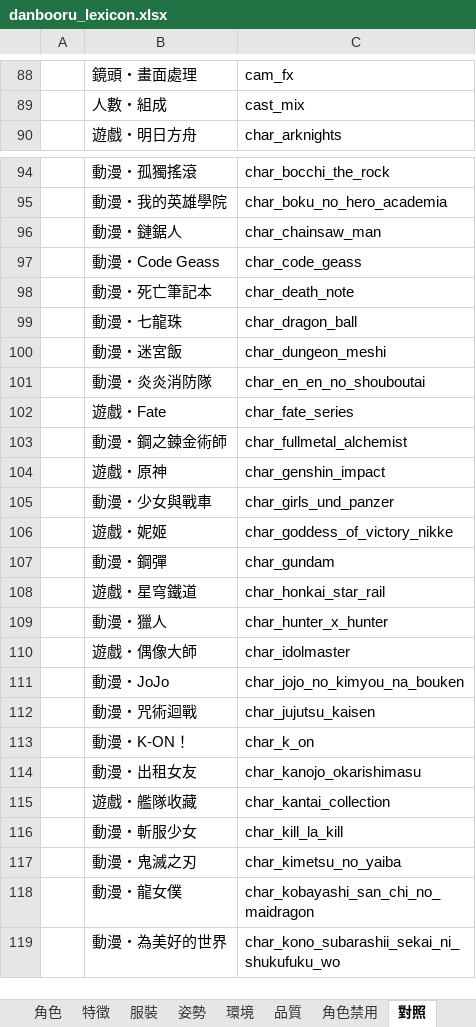
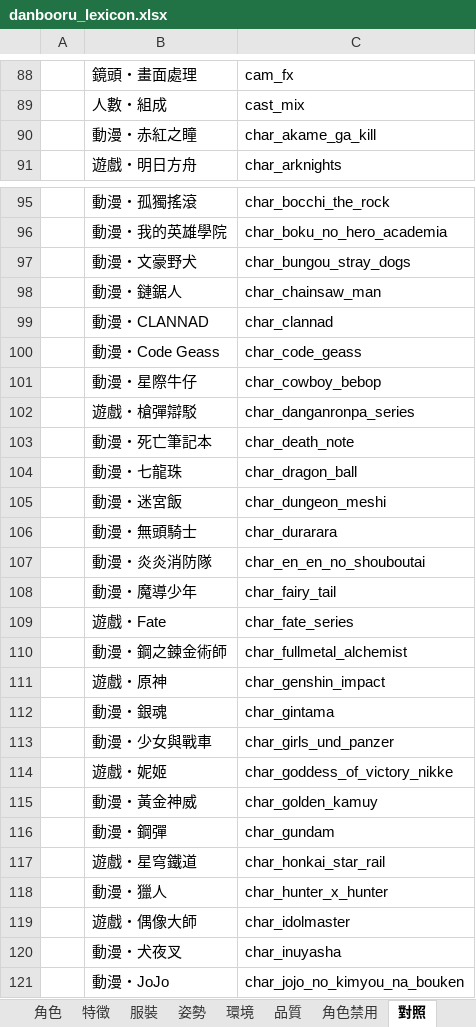
Before and after one commit to bosen12/danbooru_tag_random, an Excel workbook: danbooru_lexicon.xlsx, sheet 對照, drawn as a sheet; only a part is shown, gaps mark what is left out; the shorter side is filled out with more unchanged rows; values as stored, in another font and other column widths than the file's, no borders; the diff covers the shown part only; the diff names each change by its address in the sheet, - before the commit and + after, or states it on an @@ line.

```diff
--- a/danbooru_lexicon.xlsx (sheet 對照)
+++ b/danbooru_lexicon.xlsx (sheet 對照)
+row 90:  | 動漫・赤紅之瞳 | char_akame_ga_kill
+row 97:  | 動漫・文豪野犬 | char_bungou_stray_dogs
+row 99:  | 動漫・CLANNAD | char_clannad
+row 101:  | 動漫・星際牛仔 | char_cowboy_bebop
+row 102:  | 遊戲・槍彈辯駁 | char_danganronpa_series
+row 106:  | 動漫・無頭騎士 | char_durarara
+row 108:  | 動漫・魔導少年 | char_fairy_tail
+row 112:  | 動漫・銀魂 | char_gintama
+row 115:  | 動漫・黃金神威 | char_golden_kamuy
+row 120:  | 動漫・犬夜叉 | char_inuyasha
```
Also changed, not shown: 8 added rows elsewhere in this sheet, sheet 角色禁用, sheet 角色, sheet 全部, sheet 總覽, sheet 使用說明, 7 other files.
